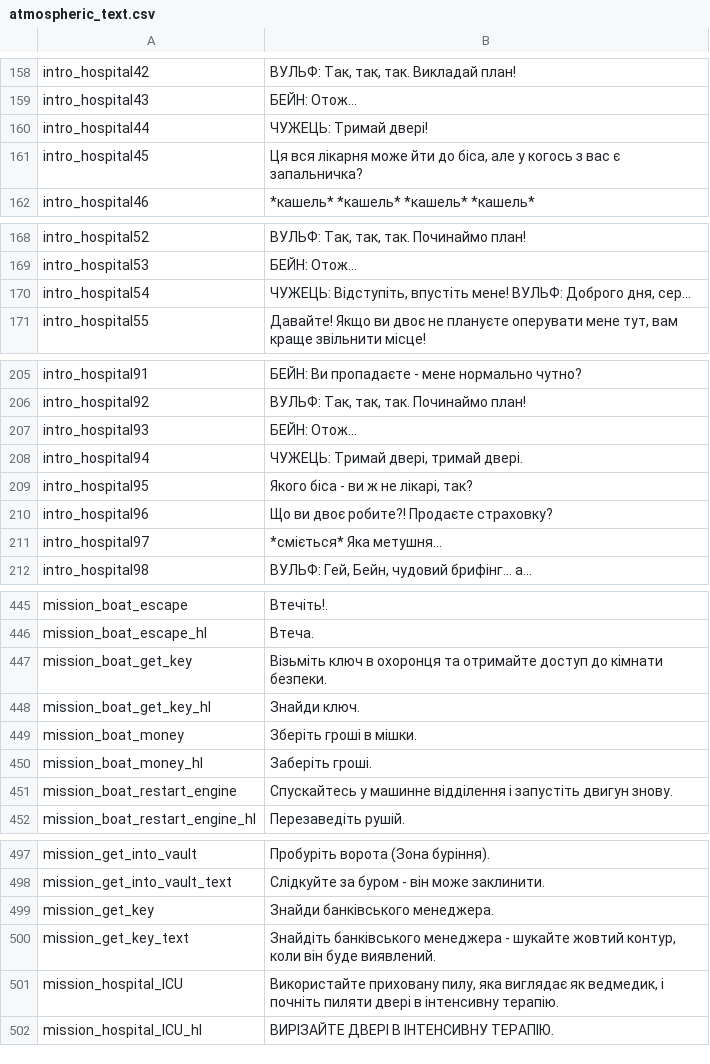
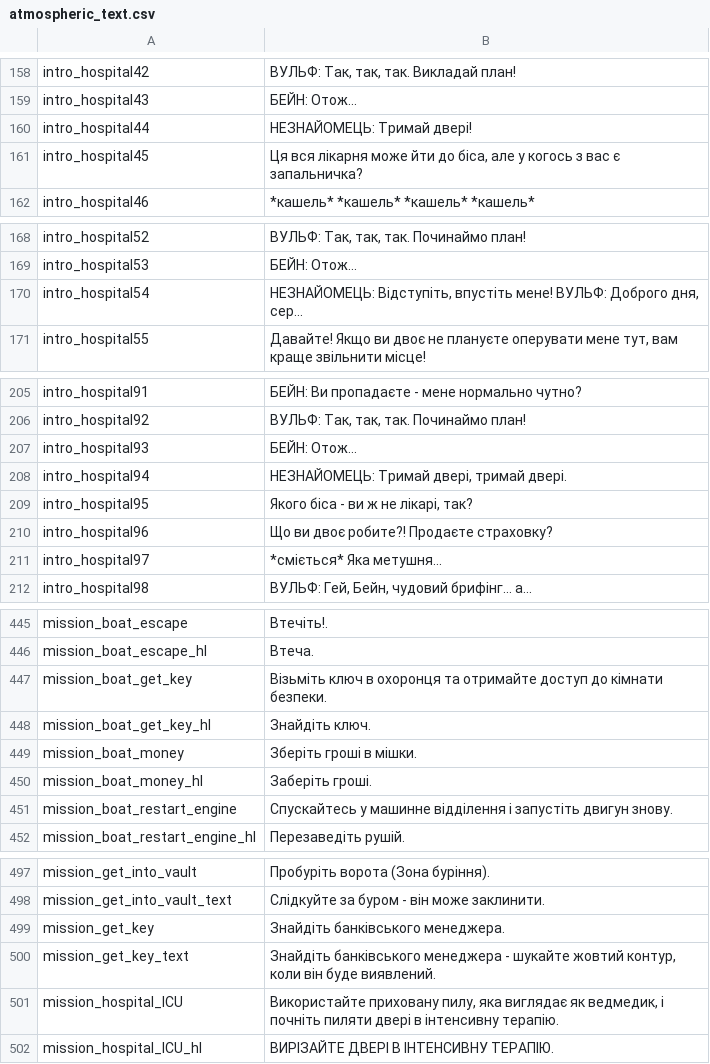
Before and after one commit to Parapando/Payday-2-UA, a CSV file: Crowdin/translated/atmospheric_text.csv, drawn as a sheet; only a part is shown, gaps mark what is left out; the diff covers the shown part only.

```diff
--- a/Crowdin/translated/atmospheric_text.csv
+++ b/Crowdin/translated/atmospheric_text.csv
@@ -159,3 +159,3 @@
 "intro_hospital43","БЕЙН: Отож..."
-"intro_hospital44","ЧУЖЕЦЬ: Тримай двері!"
+"intro_hospital44","НЕЗНАЙОМЕЦЬ: Тримай двері!"
 "intro_hospital45","Ця вся лікарня може йти до біса, але у когось з вас є запальничка?"
@@ -169,3 +169,3 @@
 "intro_hospital53","БЕЙН: Отож..."
-"intro_hospital54","ЧУЖЕЦЬ: Відступіть, впустіть мене! ВУЛЬФ: Доброго дня, сер..."
+"intro_hospital54","НЕЗНАЙОМЕЦЬ: Відступіть, впустіть мене! ВУЛЬФ: Доброго дня, сер..."
 "intro_hospital55","Давайте! Якщо ви двоє не плануєте оперувати мене тут, вам краще звільнити місце!"
@@ -207,3 +207,3 @@
 "intro_hospital93","БЕЙН: Отож..."
-"intro_hospital94","ЧУЖЕЦЬ: Тримай двері, тримай двері."
+"intro_hospital94","НЕЗНАЙОМЕЦЬ: Тримай двері, тримай двері."
 "intro_hospital95","Якого біса - ви ж не лікарі, так?"
@@ -447,3 +447,3 @@
 "mission_boat_get_key","Візьміть ключ в охоронця та отримайте доступ до кімнати безпеки."
-"mission_boat_get_key_hl","Знайди ключ."
+"mission_boat_get_key_hl","Знайдіть ключ."
 "mission_boat_money","Зберіть гроші в мішки."
@@ -498,3 +498,3 @@
 "mission_get_into_vault_text","Слідкуйте за буром - він може заклинити."
-"mission_get_key","Знайди банківського менеджера."
+"mission_get_key","Знайдіть банківського менеджера."
 "mission_get_key_text","Знайдіть банківського менеджера - шукайте жовтий контур, коли він буде виявлений."
```
Also changed, not shown: 18 edited cells elsewhere in this file.
